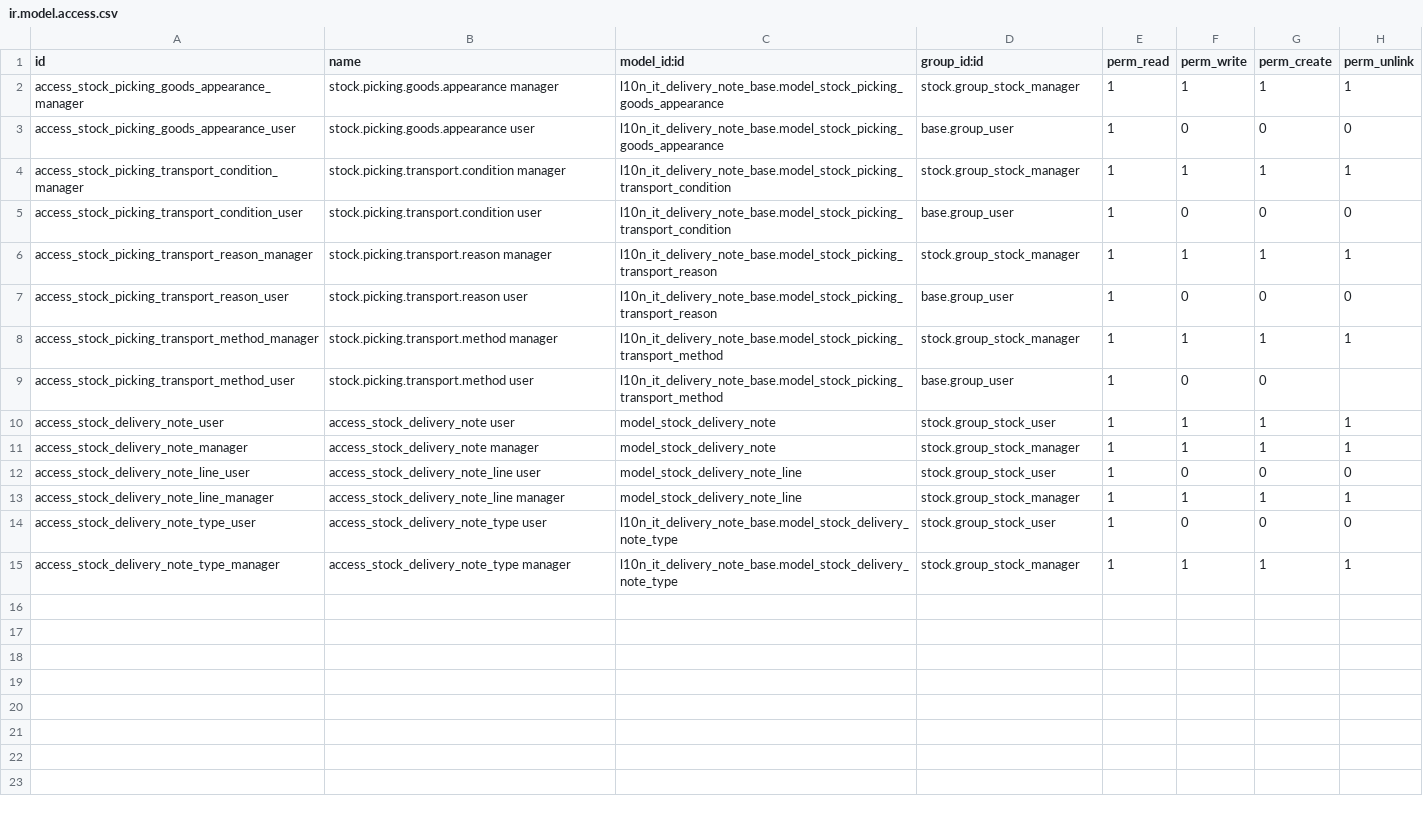
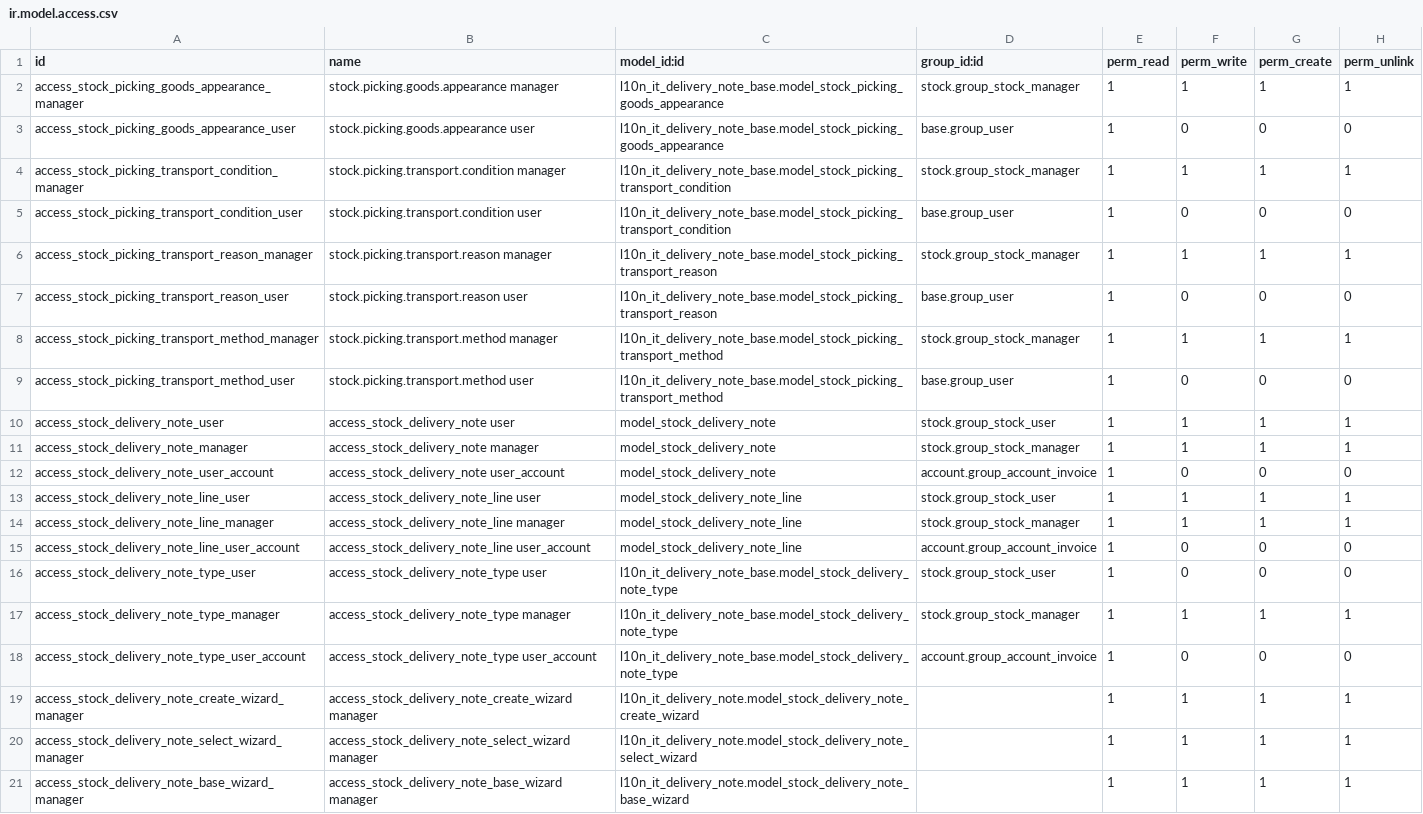
Before and after one commit to ingegniamo/l10n-italy-mig, a CSV file: l10n_it_delivery_note/security/ir.model.access.csv, drawn as a sheet.

Commit message:
[MIG] l10n_it_delivery_note: Migration to 14.0

```diff
--- a/l10n_it_delivery_note/security/ir.model.access.csv
+++ b/l10n_it_delivery_note/security/ir.model.access.csv
@@ -8,8 +8,14 @@ access_stock_picking_transport_reason_user,stock.picking.transport.reason user,l
 access_stock_picking_transport_method_manager,stock.picking.transport.method manager,l10n_it_delivery_note_base.model_stock_picking_transport_method,stock.group_stock_manager,1,1,1,1
-access_stock_picking_transport_method_user,stock.picking.transport.method user,l10n_it_delivery_note_base.model_stock_picking_transport_method,base.group_user,1,0,0,
+access_stock_picking_transport_method_user,stock.picking.transport.method user,l10n_it_delivery_note_base.model_stock_picking_transport_method,base.group_user,1,0,0,0
 access_stock_delivery_note_user,access_stock_delivery_note user,model_stock_delivery_note,stock.group_stock_user,1,1,1,1
 access_stock_delivery_note_manager,access_stock_delivery_note manager,model_stock_delivery_note,stock.group_stock_manager,1,1,1,1
-access_stock_delivery_note_line_user,access_stock_delivery_note_line user,model_stock_delivery_note_line,stock.group_stock_user,1,0,0,0
+access_stock_delivery_note_user_account,access_stock_delivery_note user_account,model_stock_delivery_note,account.group_account_invoice,1,0,0,0
+access_stock_delivery_note_line_user,access_stock_delivery_note_line user,model_stock_delivery_note_line,stock.group_stock_user,1,1,1,1
 access_stock_delivery_note_line_manager,access_stock_delivery_note_line manager,model_stock_delivery_note_line,stock.group_stock_manager,1,1,1,1
+access_stock_delivery_note_line_user_account,access_stock_delivery_note_line user_account,model_stock_delivery_note_line,account.group_account_invoice,1,0,0,0
 access_stock_delivery_note_type_user,access_stock_delivery_note_type user,l10n_it_delivery_note_base.model_stock_delivery_note_type,stock.group_stock_user,1,0,0,0
 access_stock_delivery_note_type_manager,access_stock_delivery_note_type manager,l10n_it_delivery_note_base.model_stock_delivery_note_type,stock.group_stock_manager,1,1,1,1
+access_stock_delivery_note_type_user_account,access_stock_delivery_note_type user_account,l10n_it_delivery_note_base.model_stock_delivery_note_type,account.group_account_invoice,1,0,0,0
+access_stock_delivery_note_create_wizard_manager,access_stock_delivery_note_create_wizard manager,l10n_it_delivery_note.model_stock_delivery_note_create_wizard,,1,1,1,1
+access_stock_delivery_note_select_wizard_manager,access_stock_delivery_note_select_wizard manager,l10n_it_delivery_note.model_stock_delivery_note_select_wizard,,1,1,1,1
+access_stock_delivery_note_base_wizard_manager,access_stock_delivery_note_base_wizard manager,l10n_it_delivery_note.model_stock_delivery_note_base_wizard,,1,1,1,1
```
Also changed, not shown: 44 other files.
